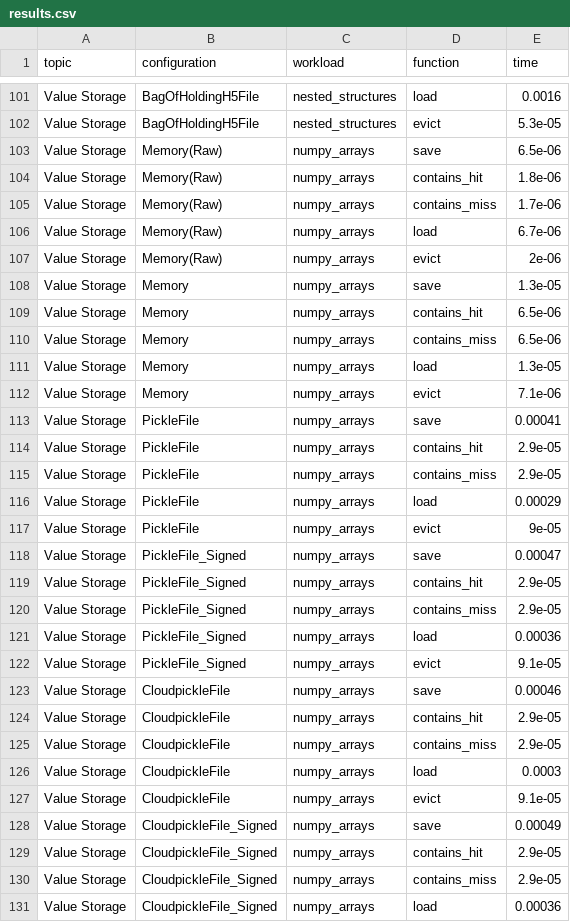
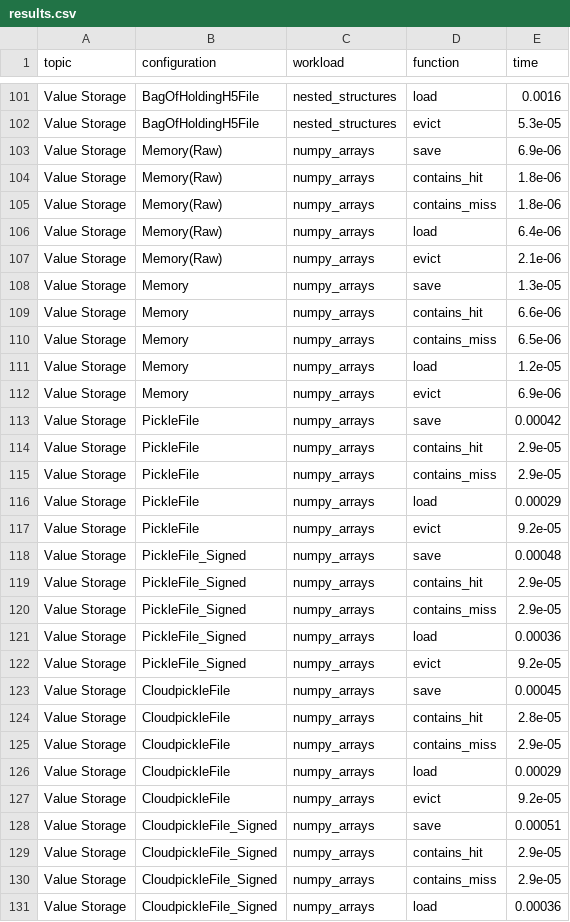
Before and after one commit to pmrv/fleche, a CSV file: benchmarks/results.csv, drawn as a sheet; only a part is shown, gaps mark what is left out; the diff covers the shown part only.

```diff
--- a/benchmarks/results.csv
+++ b/benchmarks/results.csv
@@ -102,13 +102,13 @@ Value Storage,BagOfHoldingH5File,nested_structures,load,0.0016
 Value Storage,BagOfHoldingH5File,nested_structures,evict,5.3e-05
-Value Storage,Memory(Raw),numpy_arrays,save,6.5e-06
+Value Storage,Memory(Raw),numpy_arrays,save,6.9e-06
 Value Storage,Memory(Raw),numpy_arrays,contains_hit,1.8e-06
-Value Storage,Memory(Raw),numpy_arrays,contains_miss,1.7e-06
-Value Storage,Memory(Raw),numpy_arrays,load,6.7e-06
-Value Storage,Memory(Raw),numpy_arrays,evict,2e-06
+Value Storage,Memory(Raw),numpy_arrays,contains_miss,1.8e-06
+Value Storage,Memory(Raw),numpy_arrays,load,6.4e-06
+Value Storage,Memory(Raw),numpy_arrays,evict,2.1e-06
 Value Storage,Memory,numpy_arrays,save,1.3e-05
-Value Storage,Memory,numpy_arrays,contains_hit,6.5e-06
+Value Storage,Memory,numpy_arrays,contains_hit,6.6e-06
 Value Storage,Memory,numpy_arrays,contains_miss,6.5e-06
-Value Storage,Memory,numpy_arrays,load,1.3e-05
-Value Storage,Memory,numpy_arrays,evict,7.1e-06
-Value Storage,PickleFile,numpy_arrays,save,0.00041
+Value Storage,Memory,numpy_arrays,load,1.2e-05
+Value Storage,Memory,numpy_arrays,evict,6.9e-06
+Value Storage,PickleFile,numpy_arrays,save,0.00042
 Value Storage,PickleFile,numpy_arrays,contains_hit,2.9e-05
@@ -116,4 +116,4 @@ Value Storage,PickleFile,numpy_arrays,contains_miss,2.9e-05
 Value Storage,PickleFile,numpy_arrays,load,0.00029
-Value Storage,PickleFile,numpy_arrays,evict,9e-05
-Value Storage,PickleFile_Signed,numpy_arrays,save,0.00047
+Value Storage,PickleFile,numpy_arrays,evict,9.2e-05
+Value Storage,PickleFile_Signed,numpy_arrays,save,0.00048
 Value Storage,PickleFile_Signed,numpy_arrays,contains_hit,2.9e-05
@@ -121,9 +121,9 @@ Value Storage,PickleFile_Signed,numpy_arrays,contains_miss,2.9e-05
 Value Storage,PickleFile_Signed,numpy_arrays,load,0.00036
-Value Storage,PickleFile_Signed,numpy_arrays,evict,9.1e-05
-Value Storage,CloudpickleFile,numpy_arrays,save,0.00046
-Value Storage,CloudpickleFile,numpy_arrays,contains_hit,2.9e-05
+Value Storage,PickleFile_Signed,numpy_arrays,evict,9.2e-05
+Value Storage,CloudpickleFile,numpy_arrays,save,0.00045
+Value Storage,CloudpickleFile,numpy_arrays,contains_hit,2.8e-05
 Value Storage,CloudpickleFile,numpy_arrays,contains_miss,2.9e-05
-Value Storage,CloudpickleFile,numpy_arrays,load,0.0003
-Value Storage,CloudpickleFile,numpy_arrays,evict,9.1e-05
-Value Storage,CloudpickleFile_Signed,numpy_arrays,save,0.00049
+Value Storage,CloudpickleFile,numpy_arrays,load,0.00029
+Value Storage,CloudpickleFile,numpy_arrays,evict,9.2e-05
+Value Storage,CloudpickleFile_Signed,numpy_arrays,save,0.00051
 Value Storage,CloudpickleFile_Signed,numpy_arrays,contains_hit,2.9e-05
```
Also changed, not shown: 138 edited cells elsewhere in this file, 3 other files.
